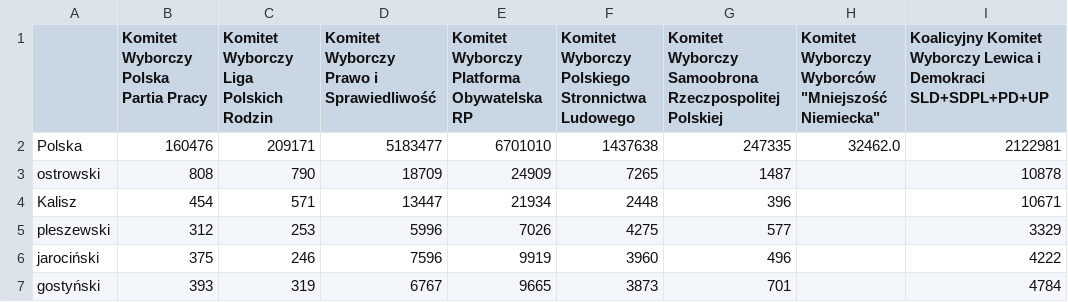
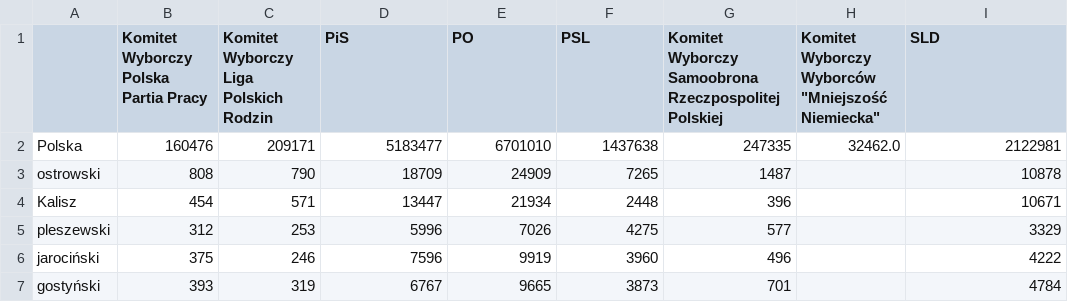
Before and after one commit to MarBry111/Forecast_Election_Poland, a CSV file: wyniki_wyborow/2007_p.csv, drawn as a sheet; only a part is shown; the diff names each change by its address in the sheet, - before the commit and + after, or states it on an @@ line.

```diff
--- a/wyniki_wyborow/2007_p.csv
+++ b/wyniki_wyborow/2007_p.csv
-D1: Komitet Wyborczy Prawo i Sprawiedliwość
+D1: PiS
-E1: Komitet Wyborczy Platforma Obywatelska RP
+E1: PO
-F1: Komitet Wyborczy Polskiego Stronnictwa Ludowego
+F1: PSL
-I1: Koalicyjny Komitet Wyborczy Lewica i Demokraci SLD+SDPL+PD+UP
+I1: SLD
```
Also changed, not shown: wyniki_wyborow/2005_p.csv, wyniki_wyborow/2011_p.csv, 19 other files.
